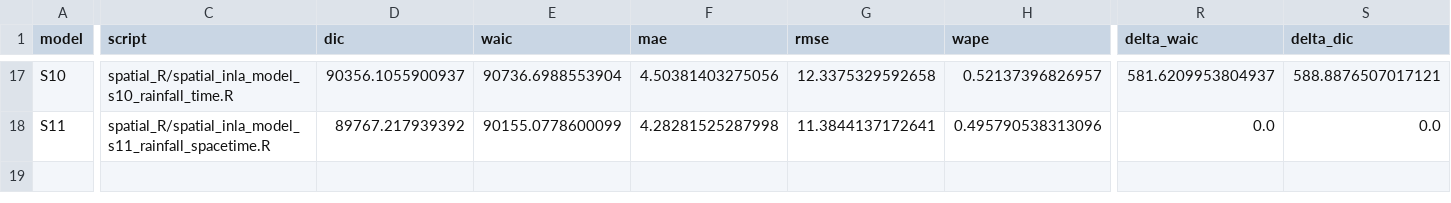
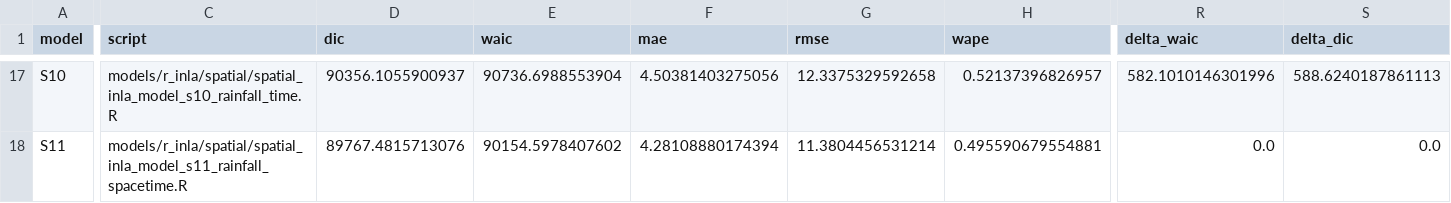
Before and after one commit to EthanMassey2007/Hierarchical-Bayesian-Model, a CSV file: outputs/model_comparison_figures/model_comparison_data.csv, drawn as a sheet; only a part is shown, gaps mark what is left out; the diff covers the shown part only; the diff names each change by its address in the sheet, - before the commit and + after, or states it on an @@ line.

```diff
--- a/outputs/model_comparison_figures/model_comparison_data.csv
+++ b/outputs/model_comparison_figures/model_comparison_data.csv
-C17 (script): spatial_R/spatial_inla_model_s10_rainfall_time.R
+C17 (script): models/r_inla/spatial/spatial_inla_model_s10_rainfall_time.R
-R17 (delta_waic): 581.6209953804937
+R17 (delta_waic): 582.1010146301996
-S17 (delta_dic): 588.8876507017121
+S17 (delta_dic): 588.6240187861113
-C18 (script): spatial_R/spatial_inla_model_s11_rainfall_spacetime.R
+C18 (script): models/r_inla/spatial/spatial_inla_model_s11_rainfall_spacetime.R
-D18 (dic): 89767.217939392
+D18 (dic): 89767.4815713076
-E18 (waic): 90155.0778600099
+E18 (waic): 90154.5978407602
-F18 (mae): 4.28281525287998
+F18 (mae): 4.28108880174394
-G18 (rmse): 11.3844137172641
+G18 (rmse): 11.3804456531214
-H18 (wape): 0.495790538313096
+H18 (wape): 0.495590679554881
```
Also changed, not shown: 64 edited cells elsewhere in this file, 34 other files.
